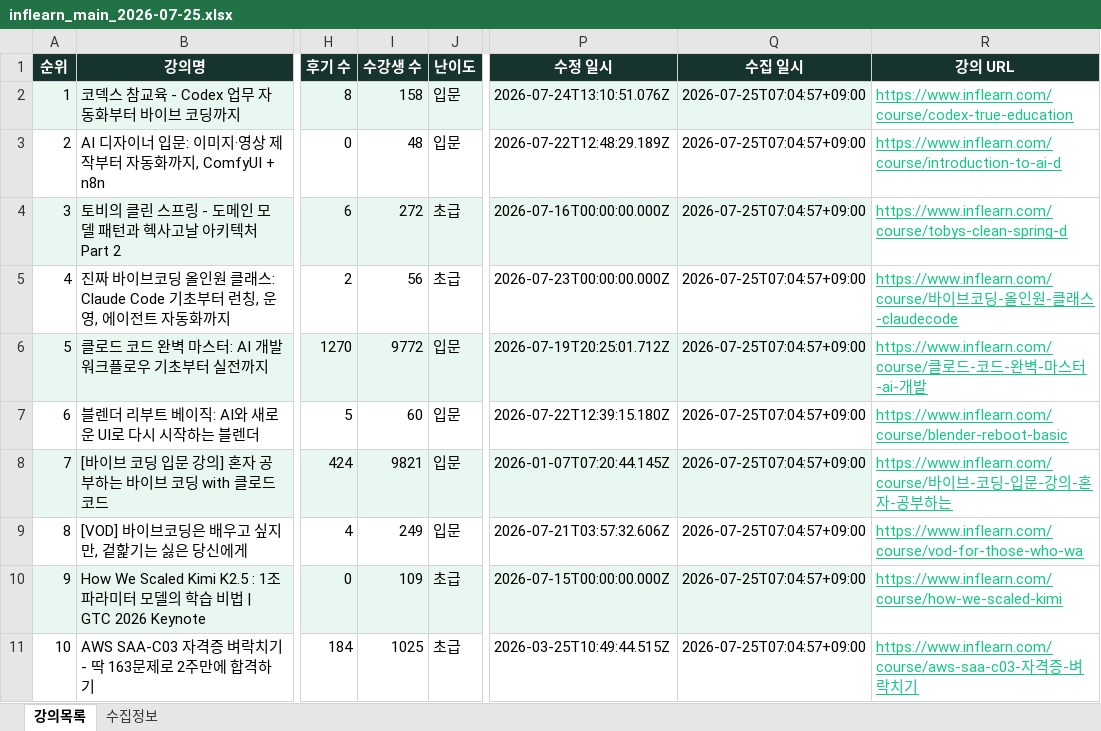
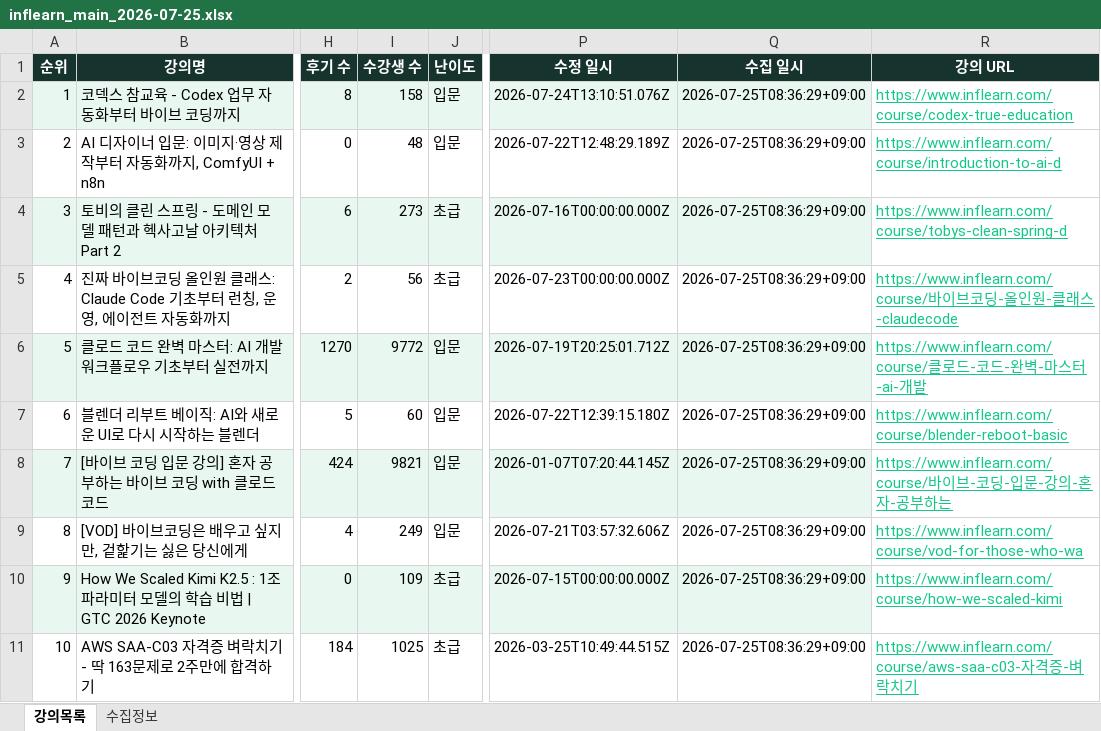
Before and after one commit to DongsooJung/dongsoojung.github.io, an Excel workbook: inflearn/output/inflearn_main_2026-07-25.xlsx, sheet 강의목록, drawn as a sheet; only a part is shown, gaps mark what is left out; values as stored, in another font and other column widths than the file's, no borders; the diff names each change by its address in the sheet, - before the commit and + after, or states it on an @@ line.

```diff
--- a/inflearn/output/inflearn_main_2026-07-25.xlsx (sheet 강의목록)
+++ b/inflearn/output/inflearn_main_2026-07-25.xlsx (sheet 강의목록)
-Q2:Q11 (수집 일시): 2026-07-25T07:04:57+09:00
+Q2:Q11 (수집 일시): 2026-07-25T08:36:29+09:00
-I4 (수강생 수): 272
+I4 (수강생 수): 273
```
Also changed, not shown: sheet 수집정보, inflearn/output/inflearn_main_latest.xlsx, 3 other files.
